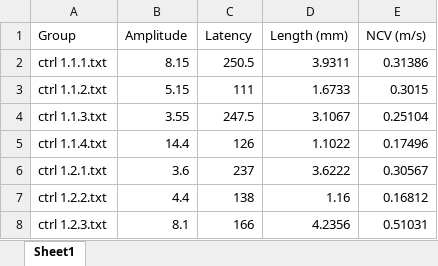
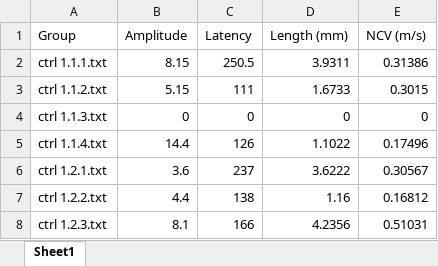
Before and after one commit to ferozemohideen/peak-detection-system, an Excel workbook: CompletedProgram/Outputs/ptx 200 7d.xlsx, sheet Sheet1, drawn as a sheet; only a part is shown; values as stored, in another font and other column widths than the file's, no borders; the diff names each change by its address in the sheet, - before the commit and + after, or states it on an @@ line.

```diff
--- a/CompletedProgram/Outputs/ptx 200 7d.xlsx (sheet Sheet1)
+++ b/CompletedProgram/Outputs/ptx 200 7d.xlsx (sheet Sheet1)
-B4 (Amplitude): 3.55
+B4 (Amplitude): 0
-C4 (Latency): 247.5
+C4 (Latency): 0
-D4 (Length (mm)): 3.1067
+D4 (Length (mm)): 0
-E4 (NCV (m/s)): 0.25104
+E4 (NCV (m/s)): 0
```
Also changed, not shown: CompletedProgram/Files/Book1.xlsx, ptxdiffconc.xlsx, 17 other files.
